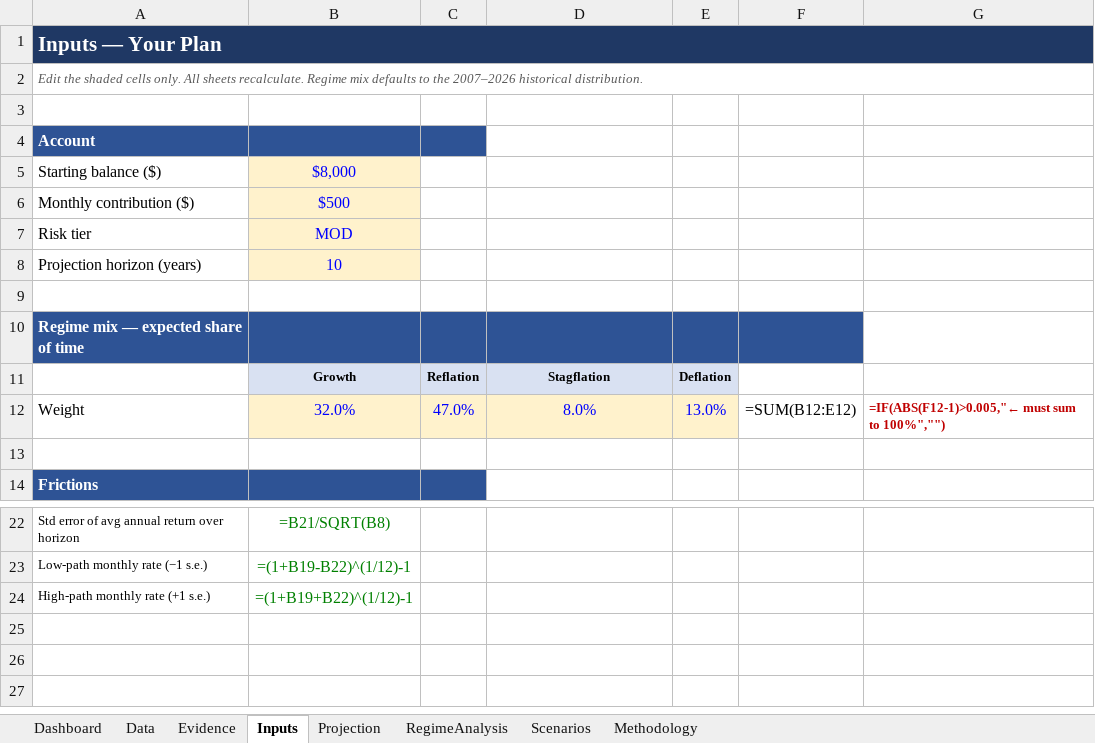
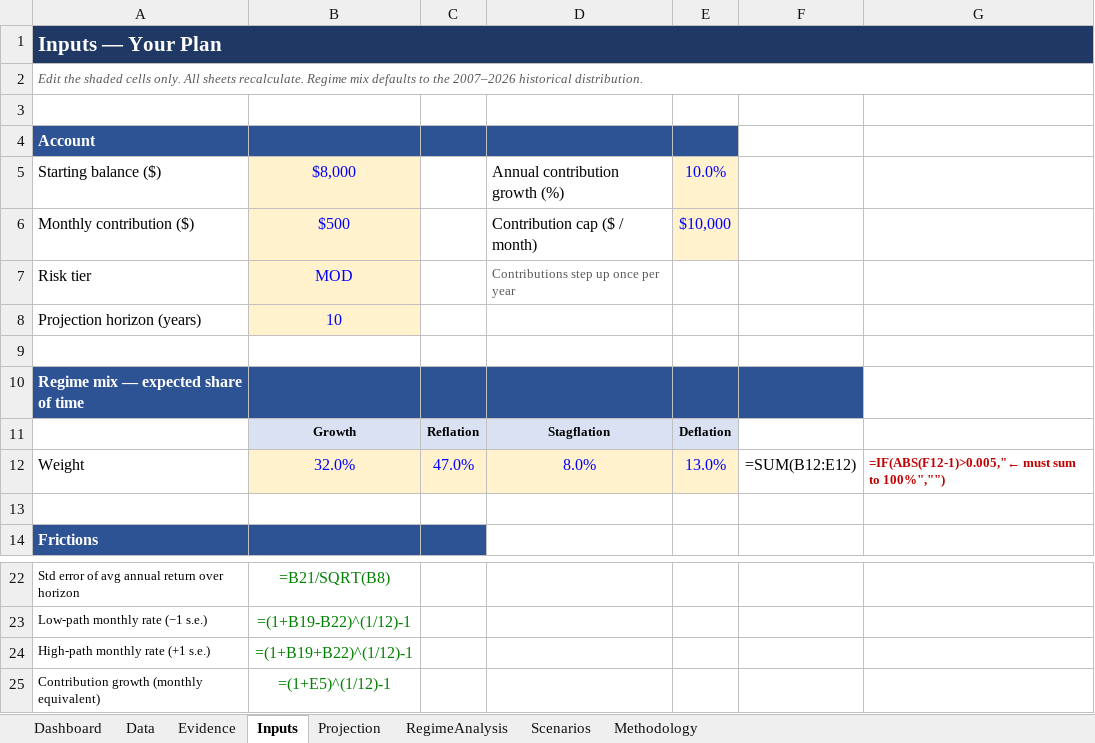
Before and after one commit to HoldenCole/IBKRTradingBot, an Excel workbook: GrowthProjection.xlsx, sheet Inputs, drawn as a sheet; only a part is shown, gaps mark what is left out; values as stored, in another font and other column widths than the file's, no borders; formulas without a stored value are shown as written; the diff names each change by its address in the sheet, - before the commit and + after, or states it on an @@ line.

```diff
--- a/GrowthProjection.xlsx (sheet Inputs)
+++ b/GrowthProjection.xlsx (sheet Inputs)
-D4:E4 fill: none
+D4:E4 fill: #2E5395
-D5: (empty)
+D5: Annual contribution growth (%)
-E5: (empty)
+E5: 10.0%
-E5:E6 fill: none
+E5:E6 fill: #FFF2CC
-D6: (empty)
+D6: Contribution cap ($ / month)
-E6: (empty)
+E6: $10,000
-D7: (empty)
+D7: Contributions step up once per year
+row 25: Contribution growth (monthly equivalent) | =(1+E5)^(1/12)-1
```
Also changed, not shown: sheet Projection, sheet Dashboard, sheet RegimeAnalysis, sheet Scenarios, sheet Methodology.
